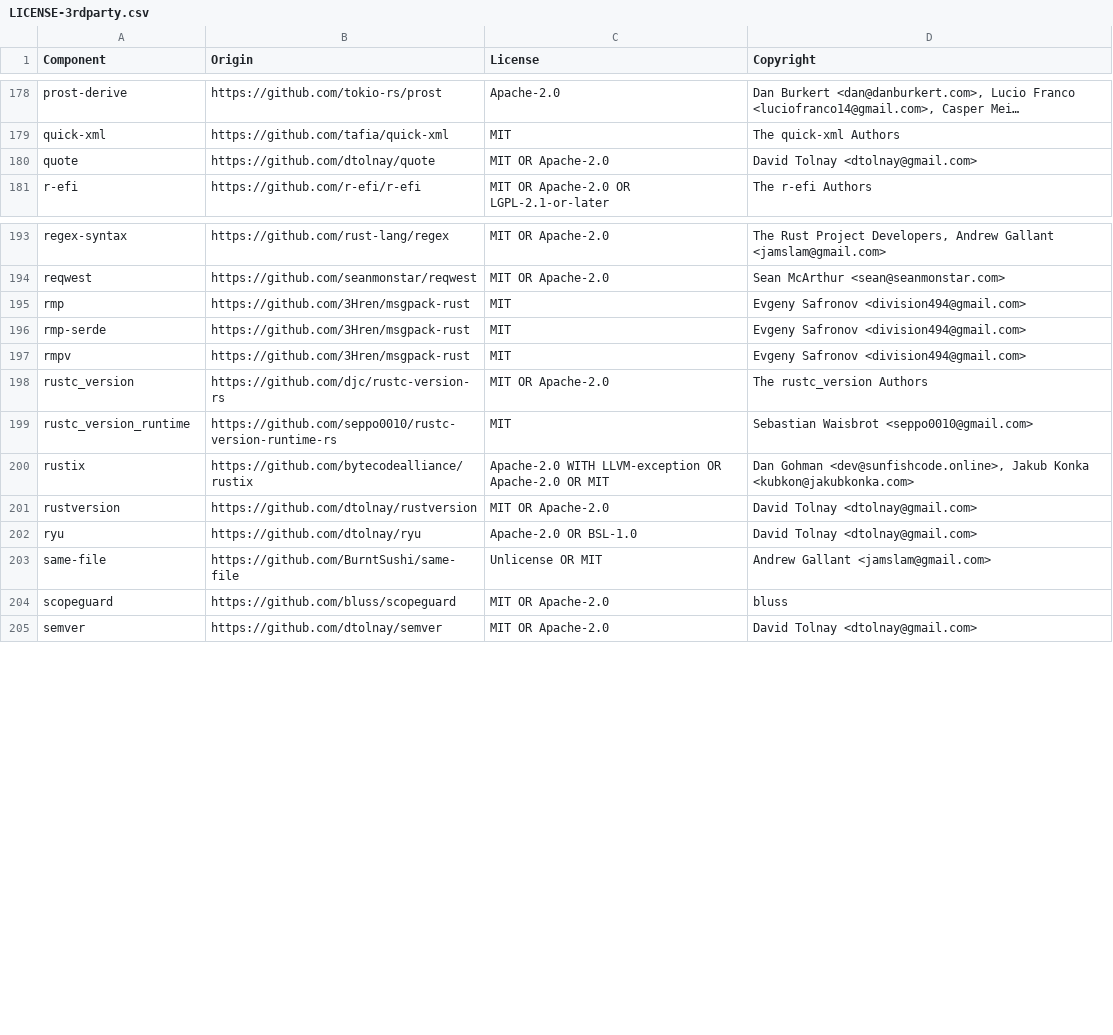
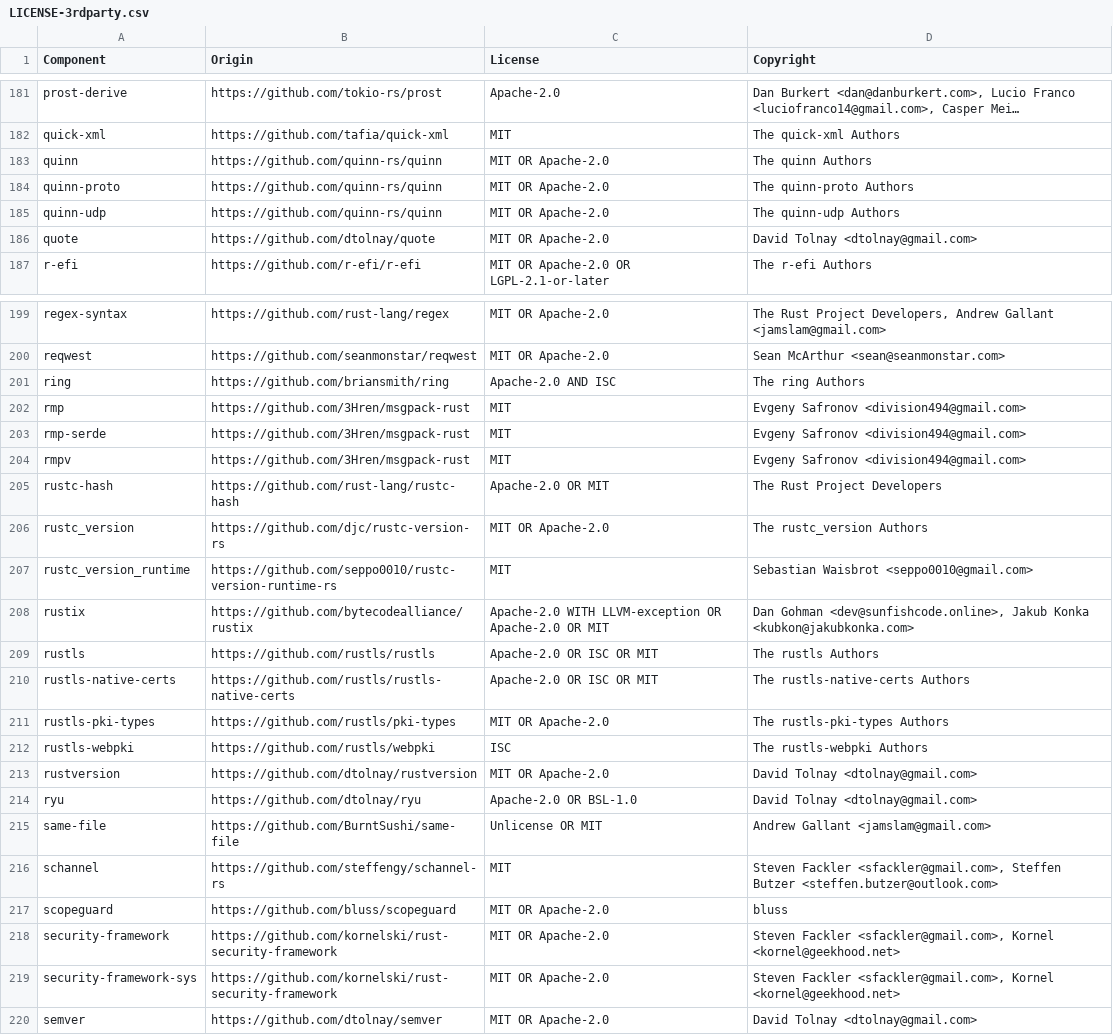
Before and after one commit to DataDog/dd-trace-rs, a CSV file: LICENSE-3rdparty.csv, drawn as a sheet; only a part is shown, gaps mark what is left out; long unchanged cells end in …; the diff covers the shown part only; the diff names each change by its address in the sheet, - before the commit and + after, or states it on an @@ line.

```diff
--- a/LICENSE-3rdparty.csv
+++ b/LICENSE-3rdparty.csv
+row 183: quinn | https://github.com/quinn-rs/quinn | MIT OR Apache-2.0 | The quinn Authors
+row 184: quinn-proto | https://github.com/quinn-rs/quinn | MIT OR Apache-2.0 | The quinn-proto Authors
+row 185: quinn-udp | https://github.com/quinn-rs/quinn | MIT OR Apache-2.0 | The quinn-udp Authors
+row 201: ring | https://github.com/briansmith/ring | Apache-2.0 AND ISC | The ring Authors
+row 205: rustc-hash | https://github.com/rust-lang/rustc-hash | Apache-2.0 OR MIT | The Rust Project Developers
+row 209: rustls | https://github.com/rustls/rustls | Apache-2.0 OR ISC OR MIT | The rustls Authors
+row 210: rustls-native-certs | https://github.com/rustls/rustls-native-certs | Apache-2.0 OR ISC OR MIT | The rustls-native-certs Authors
+row 211: rustls-pki-types | https://github.com/rustls/pki-types | MIT OR Apache-2.0 | The rustls-pki-types Authors
+row 212: rustls-webpki | https://github.com/rustls/webpki | ISC | The rustls-webpki Authors
+row 216: schannel | https://github.com/steffengy/schannel-rs | MIT | Steven Fackler <sfackler@gmail.com>, Steffen Butzer <steffen.butzer@outlook.com>
+row 218: security-framework | https://github.com/kornelski/rust-security-framework | MIT OR Apache-2.0 | Steven Fackler <sfackler@gmail.com>, Kornel <kornel@geekhood.net>
+row 219: security-framework-sys | https://github.com/kornelski/rust-security-framework | MIT OR Apache-2.0 | Steven Fackler <sfackler@gmail.com>, Kornel <kornel@geekhood.net>
```
Also changed, not shown: 9 added rows elsewhere in this file, 2 other files.
